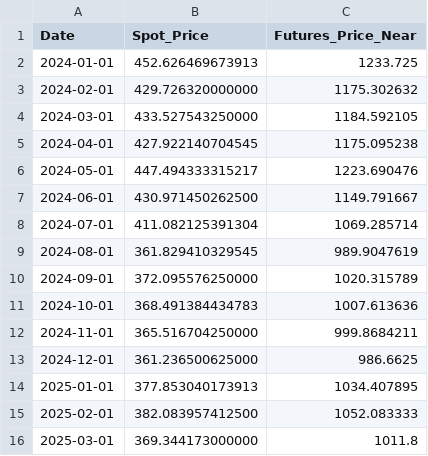
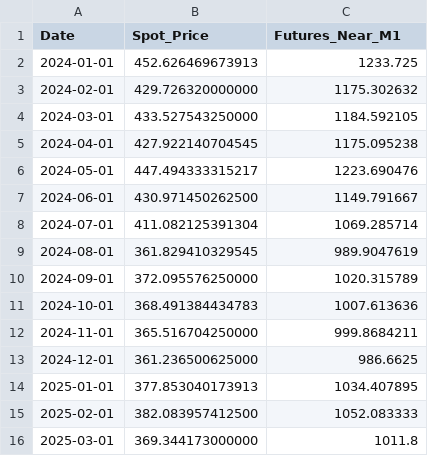
Before and after one commit to landimc8/soybean-hedging-dashboard, a CSV file: Soybean Hedging Dashboard/PSOYBUSDM.csv, drawn as a sheet.

Commit message:
commit Dashboard added VaR

```diff
--- a/Soybean Hedging Dashboard/PSOYBUSDM.csv
+++ b/Soybean Hedging Dashboard/PSOYBUSDM.csv
@@ -1,2 +1,2 @@
-Date,Spot_Price,Futures_Price_Near
+Date,Spot_Price,Futures_Near_M1
 2024-01-01,452.626469673913,1233.725
```
Also changed, not shown: 2 other files.
